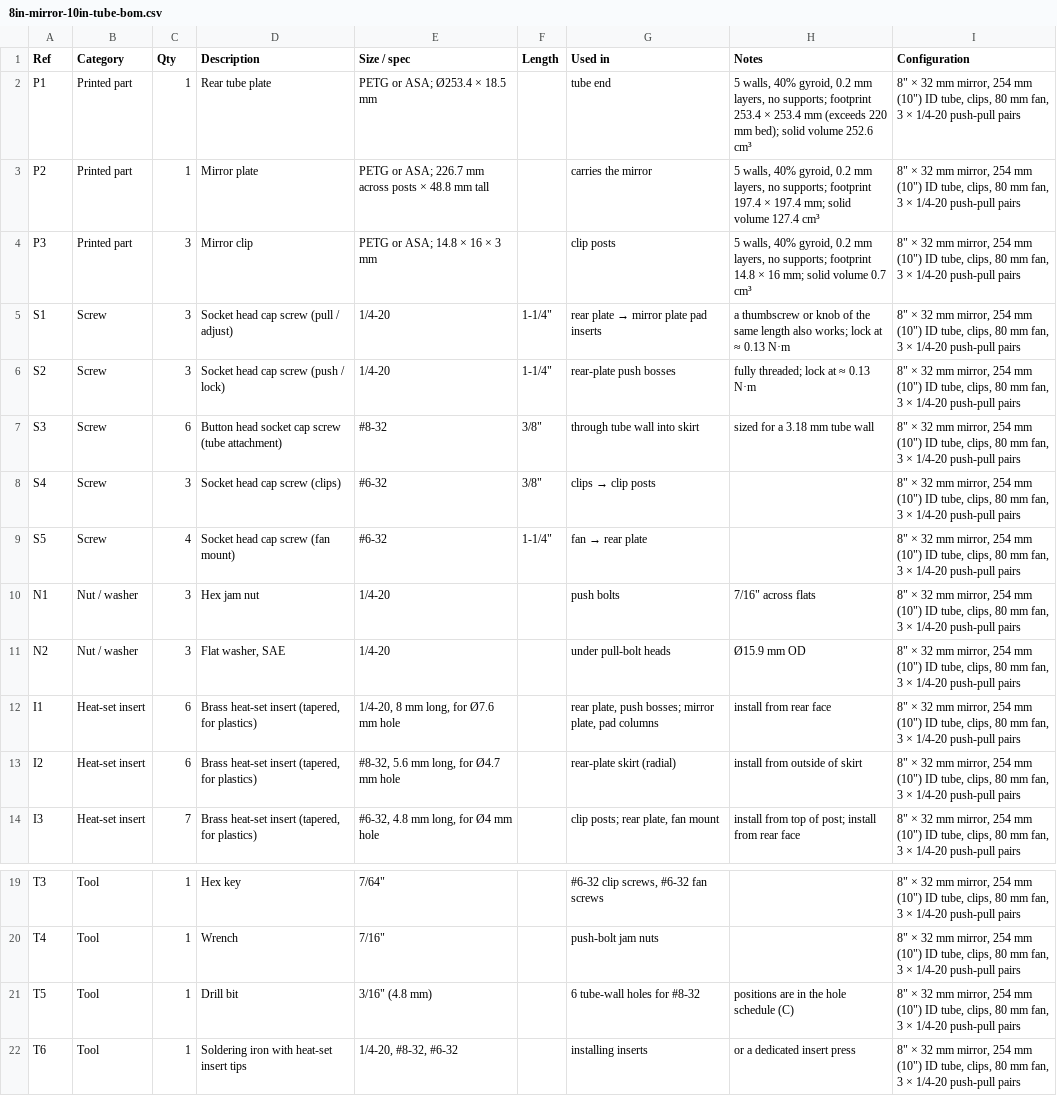
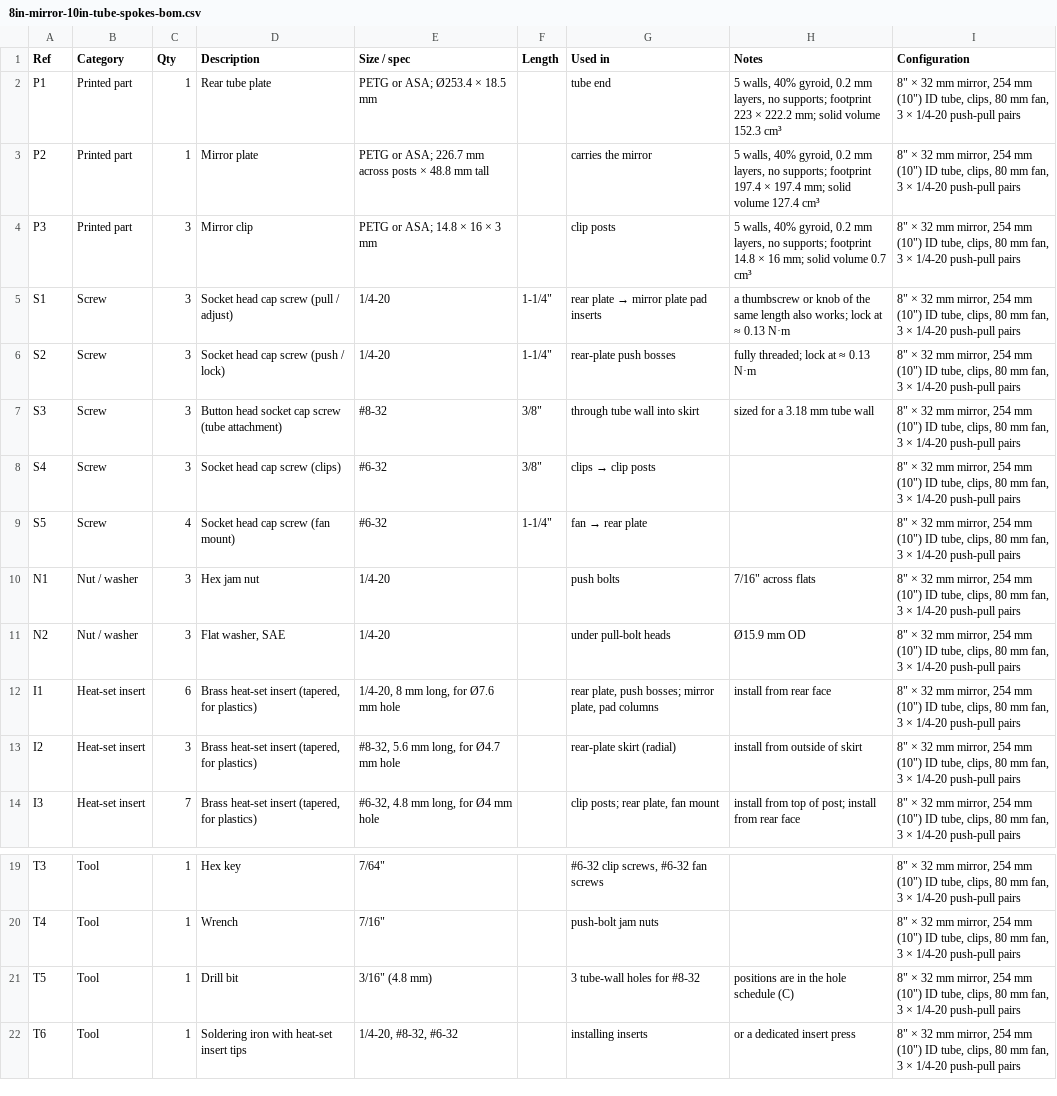
Before and after one commit to brainwagon/mirror-cell-designer, a CSV file: examples/8in-mirror-10in-tube-spokes/8in-mirror-10in-tube-spokes-bom.csv (was examples/8in-mirror-10in-tube/8in-mirror-10in-tube-bom.csv), drawn as a sheet; only a part is shown, gaps mark what is left out.

```diff
--- a/examples/8in-mirror-10in-tube/8in-mirror-10in-tube-bom.csv
+++ b/examples/8in-mirror-10in-tube-spokes/8in-mirror-10in-tube-spokes-bom.csv
@@ -1,3 +1,3 @@
 Ref,Category,Qty,Description,Size / spec,Length,Used in,Notes,Configuration
-P1,Printed part,1,Rear tube plate,PETG or ASA; Ø253.4 × 18.5 mm,,tube end,"5 walls, 40% gyroid, 0.2 mm layers, no supports; footprint 253.4 × 253.4 mm (exceeds 220 mm bed); solid volume 252.6 cm³","8"" × 32 mm mirror, 254 mm (10"") ID tube, clips, 80 mm fan, 3 × 1/4-20 push-pull pairs"
+P1,Printed part,1,Rear tube plate,PETG or ASA; Ø253.4 × 18.5 mm,,tube end,"5 walls, 40% gyroid, 0.2 mm layers, no supports; footprint 223 × 222.2 mm; solid volume 152.3 cm³","8"" × 32 mm mirror, 254 mm (10"") ID tube, clips, 80 mm fan, 3 × 1/4-20 push-pull pairs"
 P2,Printed part,1,Mirror plate,PETG or ASA; 226.7 mm across posts × 48.8 mm tall,,carries the mirror,"5 walls, 40% gyroid, 0.2 mm layers, no supports; footprint 197.4 × 197.4 mm; solid volume 127.4 cm³","8"" × 32 mm mirror, 254 mm (10"") ID tube, clips, 80 mm fan, 3 × 1/4-20 push-pull pairs"
@@ -6,3 +6,3 @@ S1,Screw,3,Socket head cap screw (pull / adjust),1/4-20,"1-1/4""",rear plate →
 S2,Screw,3,Socket head cap screw (push / lock),1/4-20,"1-1/4""",rear-plate push bosses,fully threaded; lock at ≈ 0.13 N·m,"8"" × 32 mm mirror, 254 mm (10"") ID tube, clips, 80 mm fan, 3 × 1/4-20 push-pull pairs"
-S3,Screw,6,Button head socket cap screw (tube attachment),#8-32,"3/8""",through tube wall into skirt,sized for a 3.18 mm tube wall,"8"" × 32 mm mirror, 254 mm (10"") ID tube, clips, 80 mm fan, 3 × 1/4-20 push-pull pairs"
+S3,Screw,3,Button head socket cap screw (tube attachment),#8-32,"3/8""",through tube wall into skirt,sized for a 3.18 mm tube wall,"8"" × 32 mm mirror, 254 mm (10"") ID tube, clips, 80 mm fan, 3 × 1/4-20 push-pull pairs"
 S4,Screw,3,Socket head cap screw (clips),#6-32,"3/8""",clips → clip posts,,"8"" × 32 mm mirror, 254 mm (10"") ID tube, clips, 80 mm fan, 3 × 1/4-20 push-pull pairs"
@@ -12,3 +12,3 @@ N2,Nut / washer,3,"Flat washer, SAE",1/4-20,,under pull-bolt heads,Ø15.9 mm OD,
 I1,Heat-set insert,6,"Brass heat-set insert (tapered, for plastics)","1/4-20, 8 mm long, for Ø7.6 mm hole",,"rear plate, push bosses; mirror plate, pad columns",install from rear face,"8"" × 32 mm mirror, 254 mm (10"") ID tube, clips, 80 mm fan, 3 × 1/4-20 push-pull pairs"
-I2,Heat-set insert,6,"Brass heat-set insert (tapered, for plastics)","#8-32, 5.6 mm long, for Ø4.7 mm hole",,rear-plate skirt (radial),install from outside of skirt,"8"" × 32 mm mirror, 254 mm (10"") ID tube, clips, 80 mm fan, 3 × 1/4-20 push-pull pairs"
+I2,Heat-set insert,3,"Brass heat-set insert (tapered, for plastics)","#8-32, 5.6 mm long, for Ø4.7 mm hole",,rear-plate skirt (radial),install from outside of skirt,"8"" × 32 mm mirror, 254 mm (10"") ID tube, clips, 80 mm fan, 3 × 1/4-20 push-pull pairs"
 I3,Heat-set insert,7,"Brass heat-set insert (tapered, for plastics)","#6-32, 4.8 mm long, for Ø4 mm hole",,"clip posts; rear plate, fan mount",install from top of post; install from rear face,"8"" × 32 mm mirror, 254 mm (10"") ID tube, clips, 80 mm fan, 3 × 1/4-20 push-pull pairs"
@@ -20,3 +20,3 @@ T3,Tool,1,Hex key,"7/64""",,"#6-32 clip screws, #6-32 fan screws",,"8"" × 32 mm
 T4,Tool,1,Wrench,"7/16""",,push-bolt jam nuts,,"8"" × 32 mm mirror, 254 mm (10"") ID tube, clips, 80 mm fan, 3 × 1/4-20 push-pull pairs"
-T5,Tool,1,Drill bit,"3/16"" (4.8 mm)",,6 tube-wall holes for #8-32,positions are in the hole schedule (C),"8"" × 32 mm mirror, 254 mm (10"") ID tube, clips, 80 mm fan, 3 × 1/4-20 push-pull pairs"
+T5,Tool,1,Drill bit,"3/16"" (4.8 mm)",,3 tube-wall holes for #8-32,positions are in the hole schedule (C),"8"" × 32 mm mirror, 254 mm (10"") ID tube, clips, 80 mm fan, 3 × 1/4-20 push-pull pairs"
 T6,Tool,1,Soldering iron with heat-set insert tips,"1/4-20, #8-32, #6-32",,installing inserts,or a dedicated insert press,"8"" × 32 mm mirror, 254 mm (10"") ID tube, clips, 80 mm fan, 3 × 1/4-20 push-pull pairs"
```
Also changed, not shown: 18 other files.
